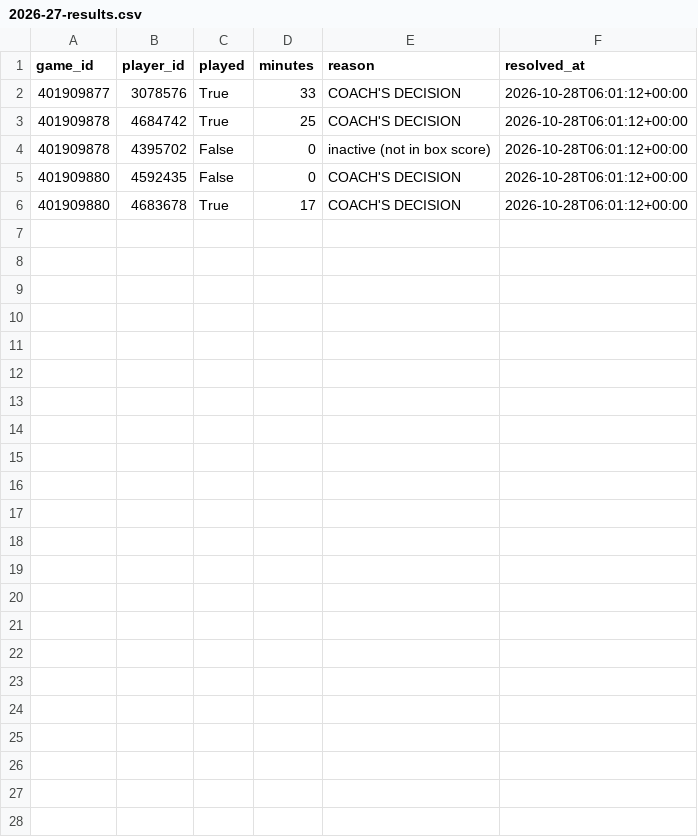
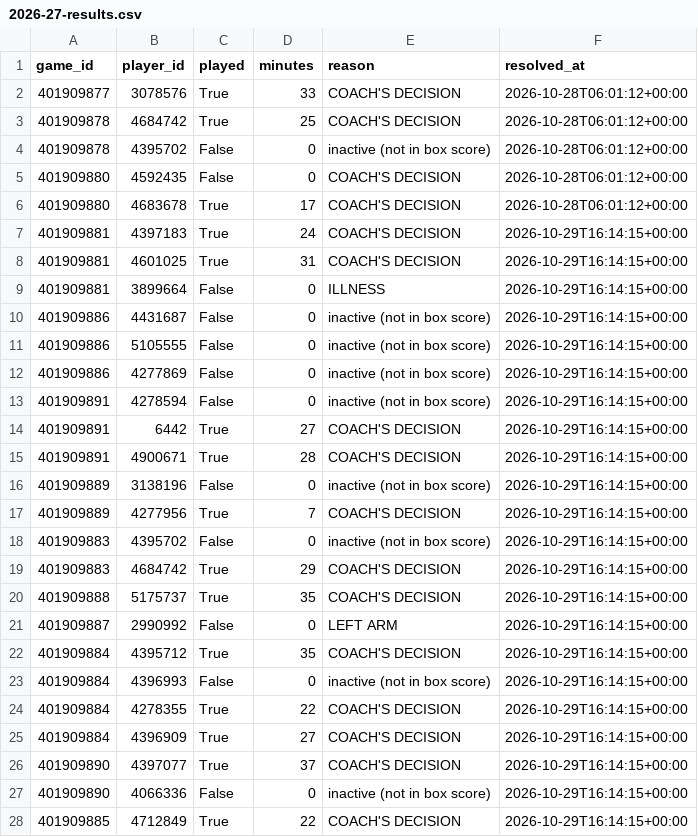
Before and after one commit to garettprestholdt/nba-forecast, a CSV file: availability/2026-27-results.csv, drawn as a sheet; the diff names each change by its address in the sheet, - before the commit and + after, or states it on an @@ line.

```diff
--- a/availability/2026-27-results.csv
+++ b/availability/2026-27-results.csv
+row 7: 401909881 | 4397183 | True | 24 | COACH'S DECISION | 2026-10-29T16:14:15+00:00
+row 8: 401909881 | 4601025 | True | 31 | COACH'S DECISION | 2026-10-29T16:14:15+00:00
+row 9: 401909881 | 3899664 | False | 0 | ILLNESS | 2026-10-29T16:14:15+00:00
+row 10: 401909886 | 4431687 | False | 0 | inactive (not in box score) | 2026-10-29T16:14:15+00:00
+row 11: 401909886 | 5105555 | False | 0 | inactive (not in box score) | 2026-10-29T16:14:15+00:00
+row 12: 401909886 | 4277869 | False | 0 | inactive (not in box score) | 2026-10-29T16:14:15+00:00
+row 13: 401909891 | 4278594 | False | 0 | inactive (not in box score) | 2026-10-29T16:14:15+00:00
+row 14: 401909891 | 6442 | True | 27 | COACH'S DECISION | 2026-10-29T16:14:15+00:00
+row 15: 401909891 | 4900671 | True | 28 | COACH'S DECISION | 2026-10-29T16:14:15+00:00
+row 16: 401909889 | 3138196 | False | 0 | inactive (not in box score) | 2026-10-29T16:14:15+00:00
+row 17: 401909889 | 4277956 | True | 7 | COACH'S DECISION | 2026-10-29T16:14:15+00:00
+row 18: 401909883 | 4395702 | False | 0 | inactive (not in box score) | 2026-10-29T16:14:15+00:00
+row 19: 401909883 | 4684742 | True | 29 | COACH'S DECISION | 2026-10-29T16:14:15+00:00
+row 20: 401909888 | 5175737 | True | 35 | COACH'S DECISION | 2026-10-29T16:14:15+00:00
+row 21: 401909887 | 2990992 | False | 0 | LEFT ARM | 2026-10-29T16:14:15+00:00
+row 22: 401909884 | 4395712 | True | 35 | COACH'S DECISION | 2026-10-29T16:14:15+00:00
+row 23: 401909884 | 4396993 | False | 0 | inactive (not in box score) | 2026-10-29T16:14:15+00:00
+row 24: 401909884 | 4278355 | True | 22 | COACH'S DECISION | 2026-10-29T16:14:15+00:00
+row 25: 401909884 | 4396909 | True | 27 | COACH'S DECISION | 2026-10-29T16:14:15+00:00
+row 26: 401909890 | 4397077 | True | 37 | COACH'S DECISION | 2026-10-29T16:14:15+00:00
+row 27: 401909890 | 4066336 | False | 0 | inactive (not in box score) | 2026-10-29T16:14:15+00:00
+row 28: 401909885 | 4712849 | True | 22 | COACH'S DECISION | 2026-10-29T16:14:15+00:00
```
Also changed, not shown: availability/2026-27.csv, predictions/2026-27.csv, 20 other files.
